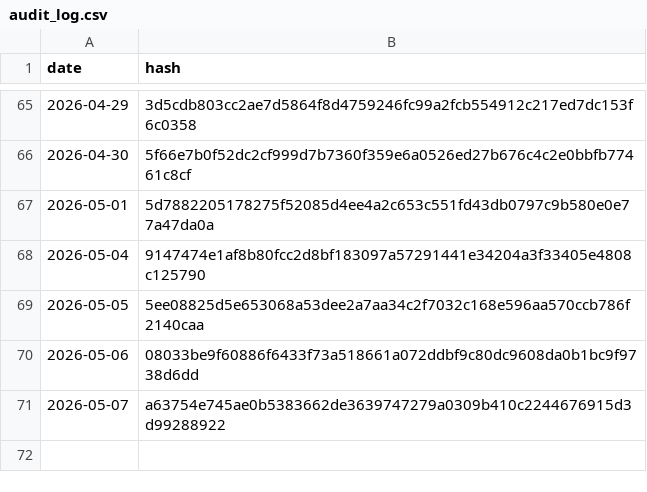
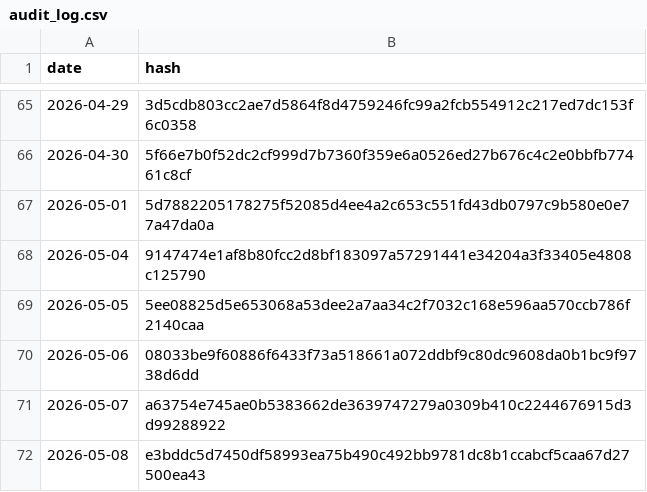
Before and after one commit to BibhaCoder/AAPIS-Audit-Log, a CSV file: audit_log.csv, drawn as a sheet; only a part is shown, gaps mark what is left out; the diff names each change by its address in the sheet, - before the commit and + after, or states it on an @@ line.

Commit message:
Public Audit Update 2026-05-08

```diff
--- a/audit_log.csv
+++ b/audit_log.csv
+row 72: 2026-05-08 | e3bddc5d7450df58993ea75b490c492bb9781dc8b1ccabcf5caa67d27500ea43
```
